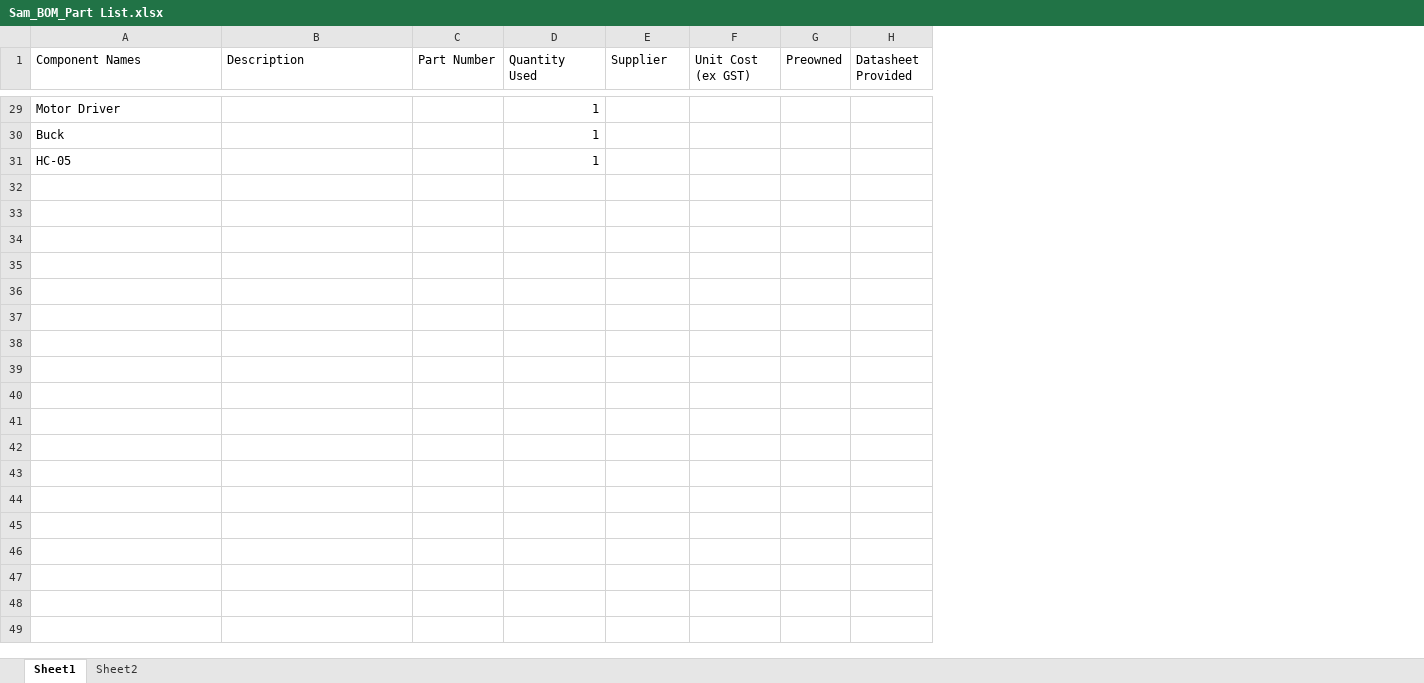
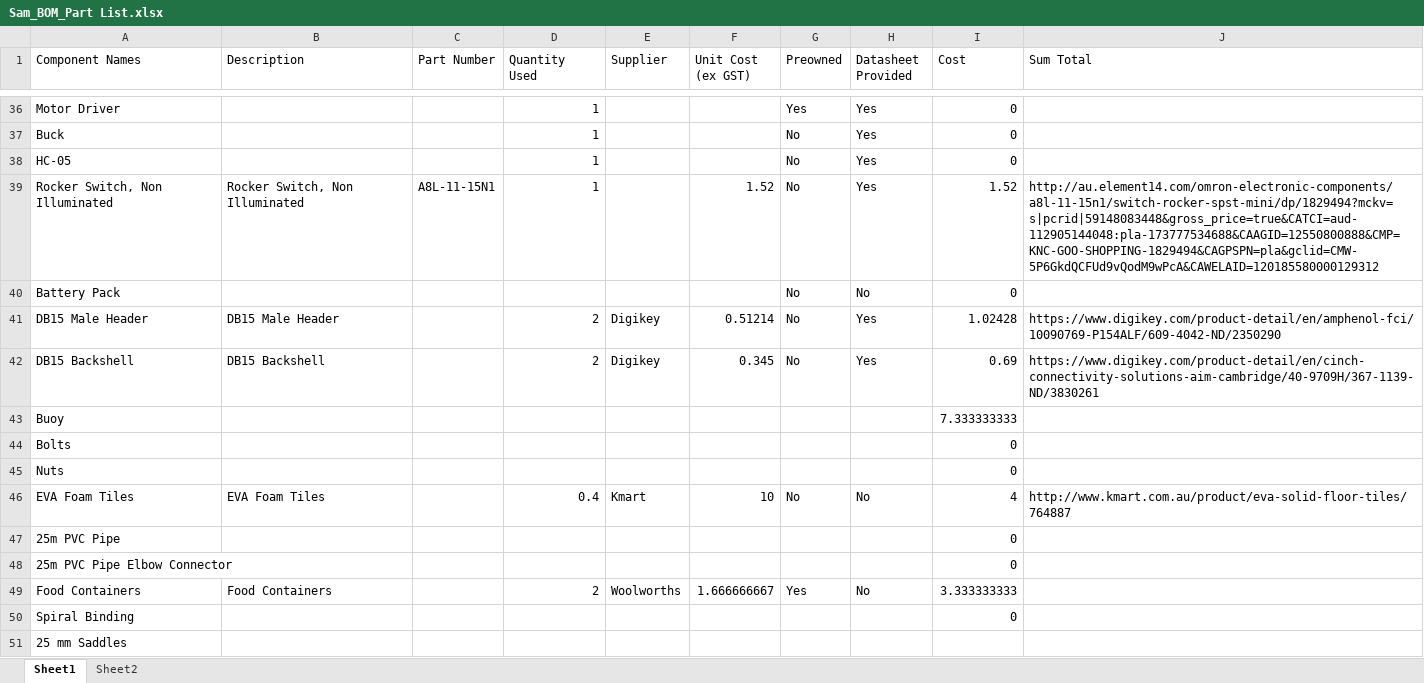
Before and after one commit to samuelwilliams413/METR4810, an Excel workbook: Bill of Materials/Sam_BOM_Part List.xlsx, sheet Sheet1, drawn as a sheet; only a part is shown, gaps mark what is left out; values as stored, in another font and other column widths than the file's, no cell formats; addresses are those after the commit; the diff covers the shown part only; the diff names each change by its address in the sheet, - before the commit and + after, or states it on an @@ line.

Commit message:
Adding BOM and datasheets

```diff
--- a/Bill of Materials/Sam_BOM_Part List.xlsx (sheet Sheet1)
+++ b/Bill of Materials/Sam_BOM_Part List.xlsx (sheet Sheet1)
+column I (Cost), rows 36-38: all 0
+column J (Sum Total), empty
-G36 (Preowned): (empty)
+G36 (Preowned): Yes
-H36:H38 (Datasheet Provided): (empty)
+H36:H38 (Datasheet Provided): Yes
-G37:G38 (Preowned): (empty)
+G37:G38 (Preowned): No
+row 39: Rocker Switch, Non Illuminated | Rocker Switch, Non Illuminated | A8L-11-15N1 | 1 |  | 1.52 | No | Yes | 1.52 | http://au.element14.com/omron-electronic-components/a8l-11-15n1/switch-rocker-spst-mini/dp/1829494?mckv=s|pcrid|59148083448&gross_price=true&CATCI=aud-112905144048:pla-173777534688&CAAGID=12550800888&CMP=KNC-GOO-SHOPPING-1829494&CAGPSPN=pla&gclid=CMW-5P6GkdQCFUd9vQodM9wPcA&CAWELAID=120185580000129312
+row 40: Battery Pack |  |  |  |  |  | No | No | 0
+row 41: DB15 Male Header | DB15 Male Header |  | 2 | Digikey | 0.51214 | No | Yes | 1.02428 | https://www.digikey.com/product-detail/en/amphenol-fci/10090769-P154ALF/609-4042-ND/2350290
+row 42: DB15 Backshell | DB15 Backshell |  | 2 | Digikey | 0.345 | No | Yes | 0.69 | https://www.digikey.com/product-detail/en/cinch-connectivity-solutions-aim-cambridge/40-9709H/367-1139-ND/3830261
+row 43: Buoy |  |  |  |  |  |  |  | 7.333333333
+row 44: Bolts |  |  |  |  |  |  |  | 0
+row 45: Nuts |  |  |  |  |  |  |  | 0
+row 46: EVA Foam Tiles | EVA Foam Tiles |  | 0.4 | Kmart | 10 | No | No | 4 | http://www.kmart.com.au/product/eva-solid-floor-tiles/764887
+row 47: 25m PVC Pipe |  |  |  |  |  |  |  | 0
+row 48: 25m PVC Pipe Elbow Connector |  |  |  |  |  |  |  | 0
+row 49: Food Containers | Food Containers |  | 2 | Woolworths | 1.666666667 | Yes | No | 3.333333333
+row 50: Spiral Binding |  |  |  |  |  |  |  | 0
+row 51: 25 mm Saddles
```
Also changed, not shown: 8 added rows, 1 removed row and 64 edited cells elsewhere in this sheet, cell formats, formulas that keep their value, 5 other files.
